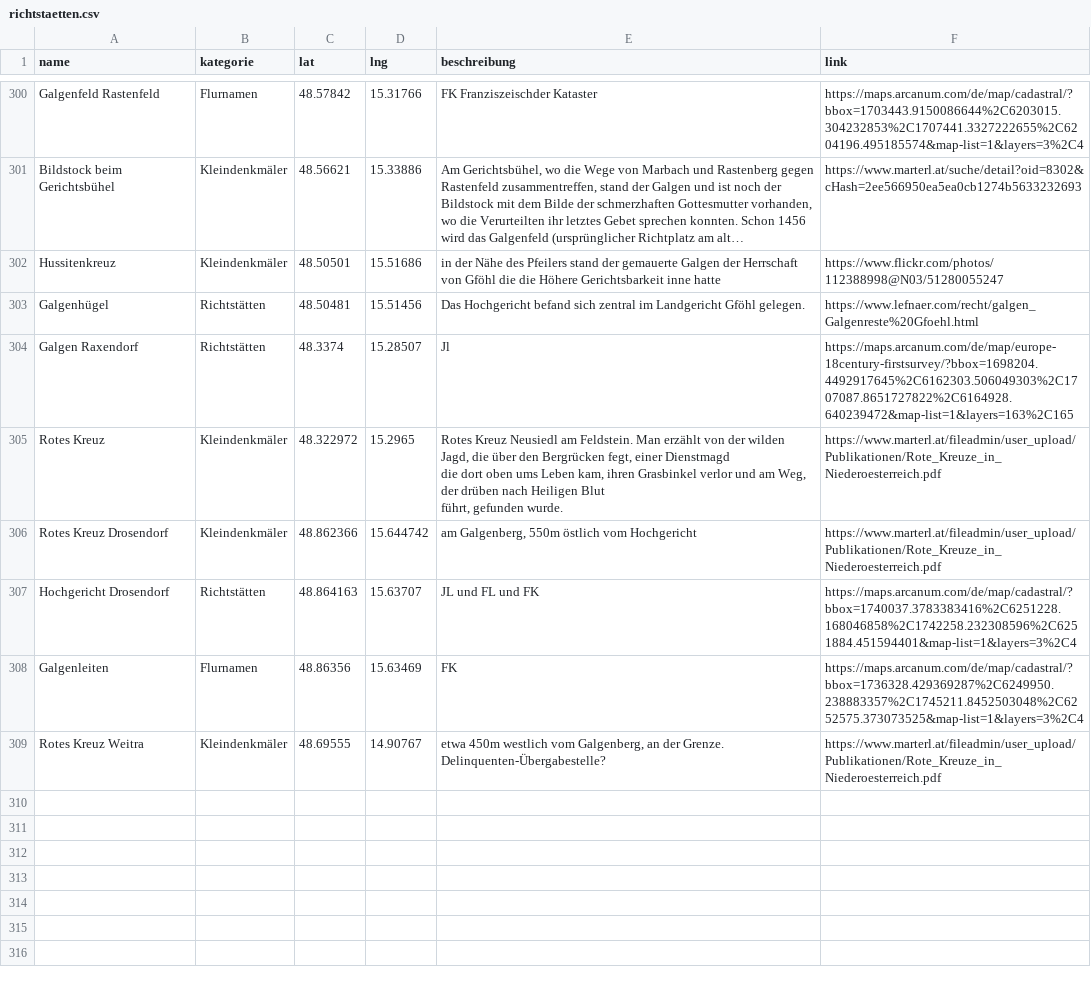
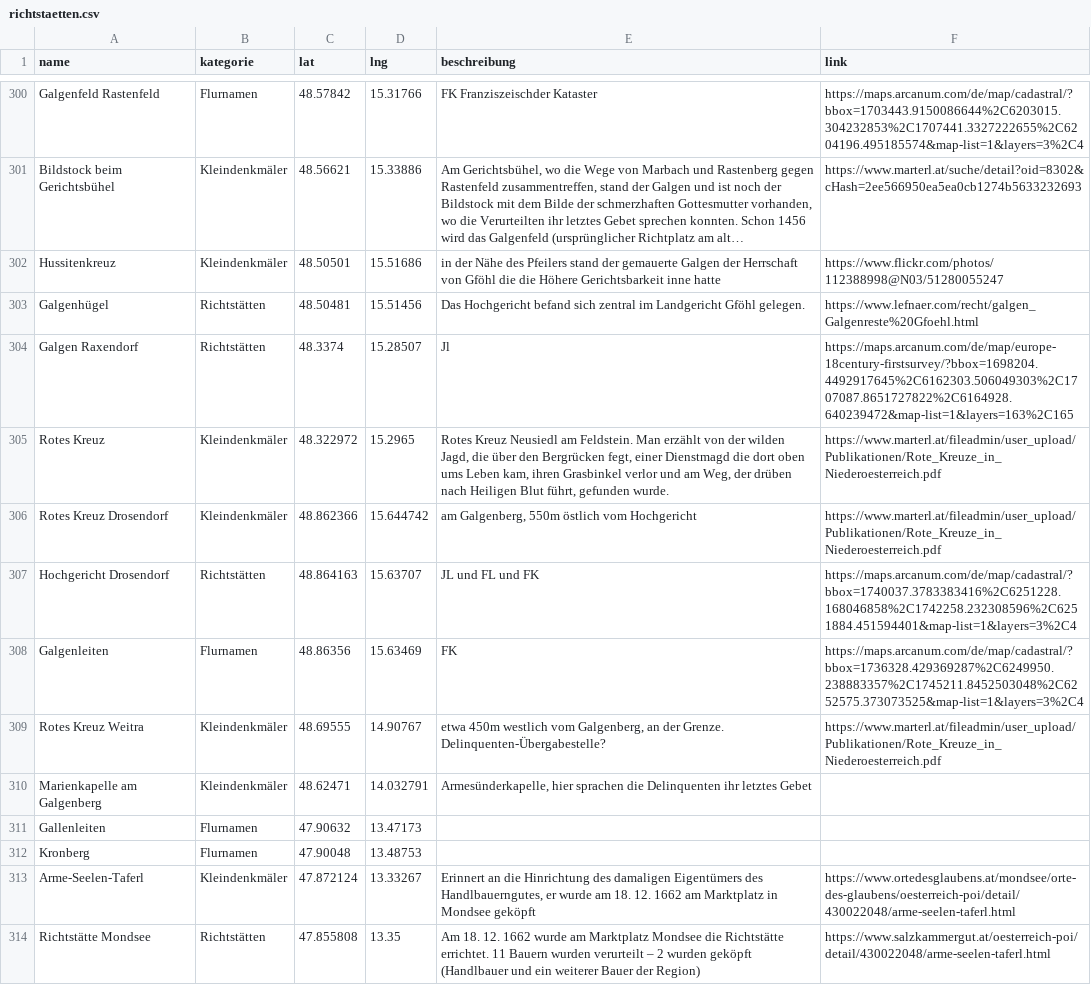
Before and after one commit to wolfundrabe/richtstaetten-ooe, a CSV file: daten/richtstaetten.csv, drawn as a sheet; only a part is shown, gaps mark what is left out; long unchanged cells end in ….

Commit message:
Add files via upload

```diff
--- a/daten/richtstaetten.csv
+++ b/daten/richtstaetten.csv
@@ -304,5 +304,3 @@ Galgenhügel,Richtstätten,48.50481,15.51456,Das Hochgericht befand sich zentral
 Galgen Raxendorf,Richtstätten,48.3374,15.28507,Jl,https://maps.arcanum.com/de/map/europe-18century-firstsurvey/?bbox=1698204.4492917645%2C6162303.506049303%2C1707087.8651727822%2C6164928.640239472&map-list=1&layers=163%2C165
-Rotes Kreuz,Kleindenkmäler,48.322972,15.2965,"Rotes Kreuz Neusiedl am Feldstein. Man erzählt von der wilden Jagd, die über den Bergrücken fegt, einer Dienstmagd
-die dort oben ums Leben kam, ihren Grasbinkel verlor und am Weg, der drüben nach Heiligen Blut
-führt, gefunden wurde. ",https://www.marterl.at/fileadmin/user_upload/Publikationen/Rote_Kreuze_in_Niederoesterreich.pdf
+Rotes Kreuz,Kleindenkmäler,48.322972,15.2965,"Rotes Kreuz Neusiedl am Feldstein. Man erzählt von der wilden Jagd, die über den Bergrücken fegt, einer Dienstmagd die dort oben ums Leben kam, ihren Grasbinkel verlor und am Weg, der drüben nach Heiligen Blut führt, gefunden wurde. ",https://www.marterl.at/fileadmin/user_upload/Publikationen/Rote_Kreuze_in_Niederoesterreich.pdf
 Rotes Kreuz Drosendorf,Kleindenkmäler,48.862366,15.644742,"am Galgenberg, 550m östlich vom Hochgericht",https://www.marterl.at/fileadmin/user_upload/Publikationen/Rote_Kreuze_in_Niederoesterreich.pdf
@@ -311 +309,6 @@ Galgenleiten,Flurnamen,48.86356,15.63469,FK,https://maps.arcanum.com/de/map/cada
 Rotes Kreuz Weitra,Kleindenkmäler,48.69555,14.90767,"etwa 450m westlich vom Galgenberg, an der Grenze. Delinquenten-Übergabestelle?",https://www.marterl.at/fileadmin/user_upload/Publikationen/Rote_Kreuze_in_Niederoesterreich.pdf
+Marienkapelle am Galgenberg,Kleindenkmäler,48.62471,14.032791,"Armesünderkapelle, hier sprachen die Delinquenten ihr letztes Gebet",
+Gallenleiten,Flurnamen,47.90632,13.47173,,
+Kronberg,Flurnamen,47.90048,13.48753,,
+Arme-Seelen-Taferl,Kleindenkmäler,47.872124,13.33267,"Erinnert an die Hinrichtung des damaligen Eigentümers des Handlbauerngutes, er wurde am 18. 12. 1662 am Marktplatz in Mondsee geköpft",https://www.ortedesglaubens.at/mondsee/orte-des-glaubens/oesterreich-poi/detail/430022048/arme-seelen-taferl.html
+Richtstätte Mondsee,Richtstätten,47.855808,13.35,Am 18. 12. 1662 wurde am Marktplatz Mondsee die Richtstätte errichtet. 11 Bauern wurden verurteilt – 2 wurden geköpft (Handlbauer und ein weiterer Bauer der Region),https://www.salzkammergut.at/oesterreich-poi/detail/430022048/arme-seelen-taferl.html
```
